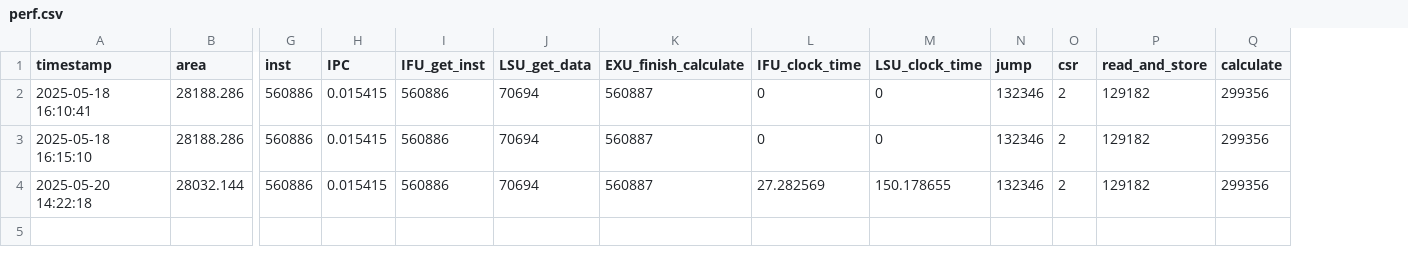
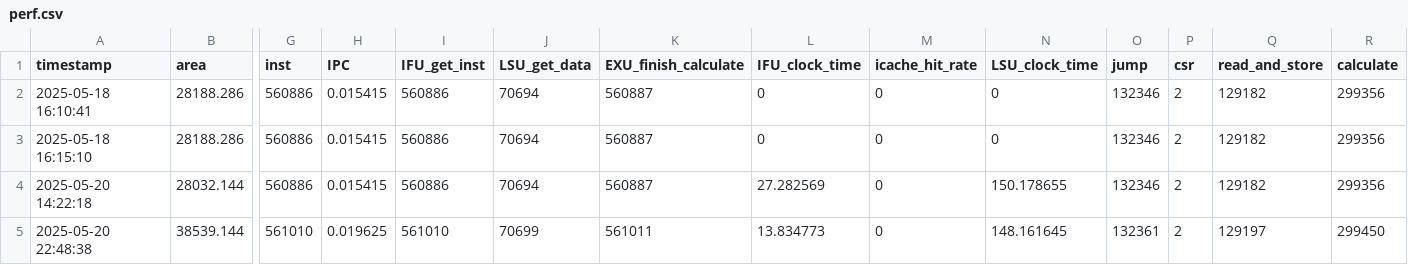
Before and after one commit to Plutoisy/ysyx-workbench, a CSV file: npc/perf.csv, drawn as a sheet; only a part is shown, gaps mark what is left out; rows hold the shown columns only; the diff names each change by its address in the sheet, - before the commit and + after, or states it on an @@ line.

```diff
--- a/npc/perf.csv
+++ b/npc/perf.csv
+column M (icache_hit_rate), rows 2-4: all 0
+row 5: 2025-05-20 22:48:38 | 38539.144 | 561010 | 0.019625 | 561010 | 70699 | 561011 | 13.834773 | 0 | 148.161645 | 132361 | 2 | 129197 | 299450
```
Also changed, not shown: 2 other files.
